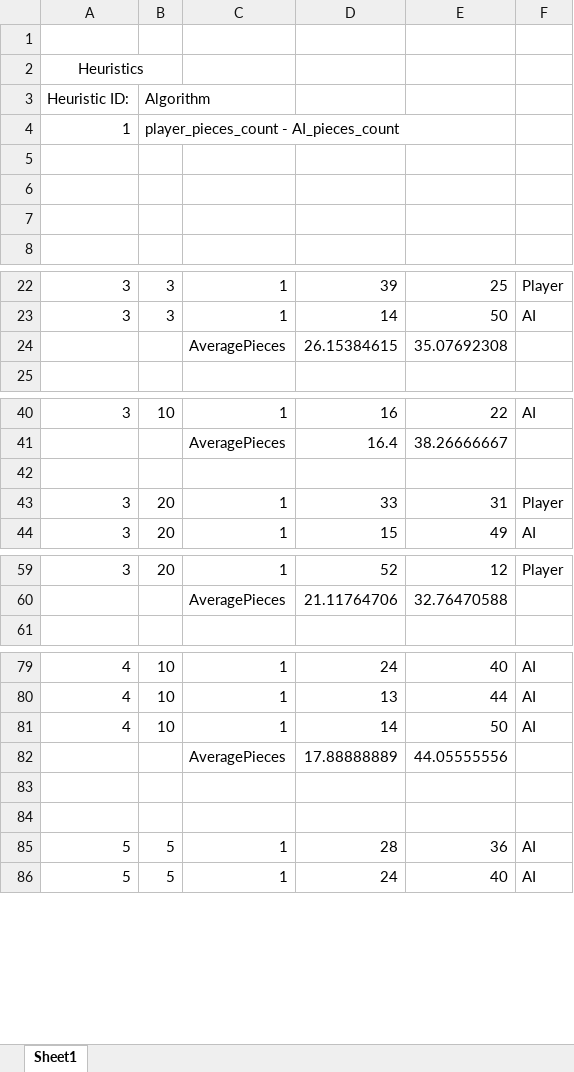
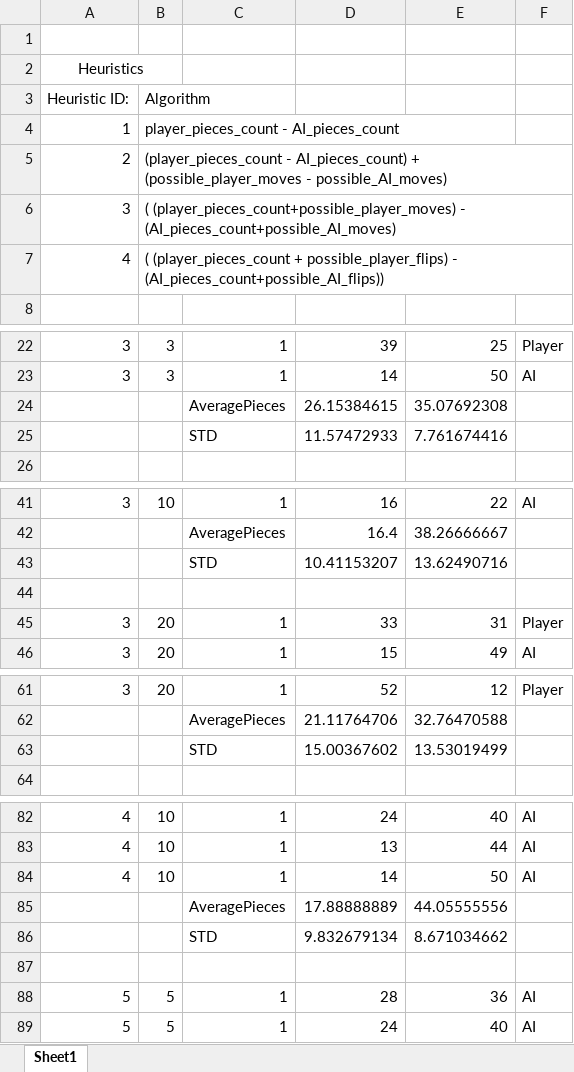
Before and after one commit to JamesQuintero/Othello-Reversi-AI, an Excel workbook: results/AI vs random.xlsx, sheet Sheet1, drawn as a sheet; only a part is shown, gaps mark what is left out; values as stored, in another font and other column widths than the file's, no borders; addresses are those after the commit; the diff covers the shown part only; the diff names each change by its address in the sheet, - before the commit and + after, or states it on an @@ line.

```diff
--- a/results/AI vs random.xlsx (sheet Sheet1)
+++ b/results/AI vs random.xlsx (sheet Sheet1)
-row 5: (empty)
+row 5: 2 | (player_pieces_count - AI_pieces_count) + (possible_player_moves - possible_AI_moves)
-row 6: (empty)
+row 6: 3 | ( (player_pieces_count+possible_player_moves) - (AI_pieces_count+possible_AI_moves)
-row 7: (empty)
+row 7: 4 | ( (player_pieces_count + possible_player_flips) - (AI_pieces_count+possible_AI_flips))
+row 25:  |  | STD | 11.57472933 | 7.761674416
+row 43:  |  | STD | 10.41153207 | 13.62490716
+row 63:  |  | STD | 15.00367602 | 13.53019499
-row 86: (empty)
+row 86:  |  | STD | 9.832679134 | 8.671034662
```
Also changed, not shown: 138 added rows elsewhere in this sheet, formulas that keep their value, 6 other files.
